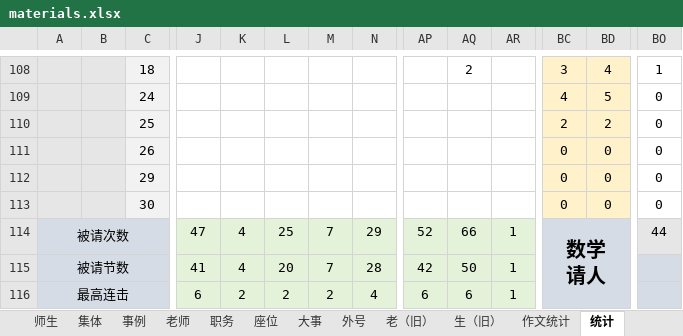
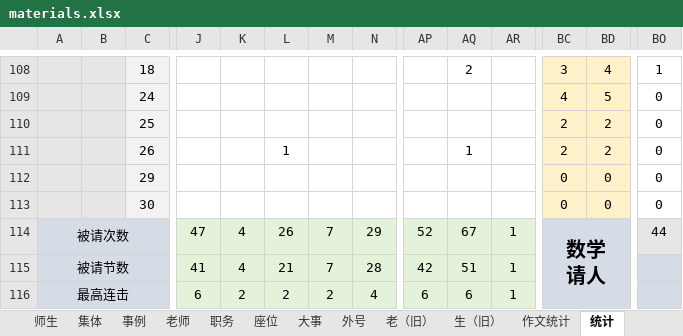
Before and after one commit to dsywy1698/dsywy1698.github.io, an Excel workbook: c/materials.xlsx, sheet 统计, drawn as a sheet; only a part is shown, gaps mark what is left out; values as stored, in another font and other column widths than the file's, no borders; conditional formats not drawn; removed rows and columns are numbered as before the commit, all else as after; rows hold the shown columns only; the diff names each change by its address in the sheet, - before the commit and + after, or states it on an @@ line.

```diff
--- a/c/materials.xlsx (sheet 统计)
+++ b/c/materials.xlsx (sheet 统计)
-row 111:  |  | 26 |  |  |  |  |  |  |  |  | 0 | 0 | 0
+row 111:  |  | 26 |  |  | 1 |  |  |  | 1 |  | 2 | 2 | 0
-L114: 25
+L114: 26
-AQ114: 66
+AQ114: 67
-L115: 20
+L115: 21
-AQ115: 50
+AQ115: 51
```
Also changed, not shown: sheet 事例, sheet 师生, sheet 外号, 3 other files.
